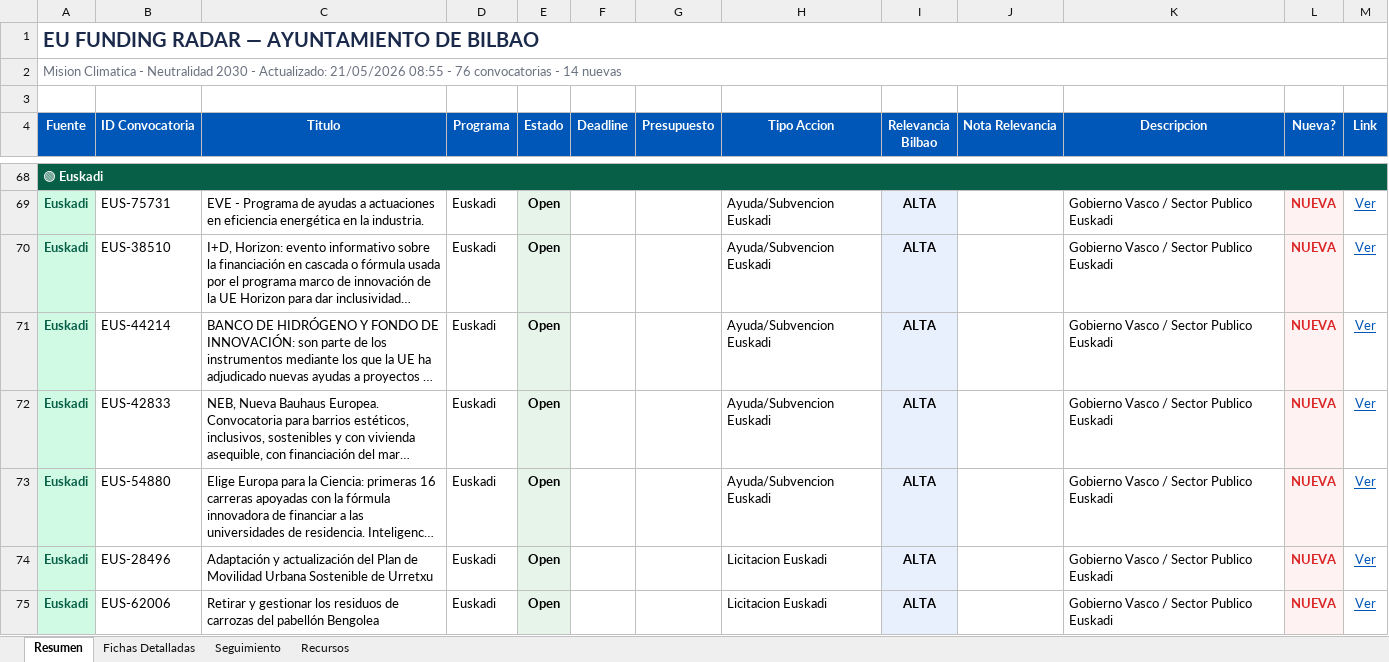
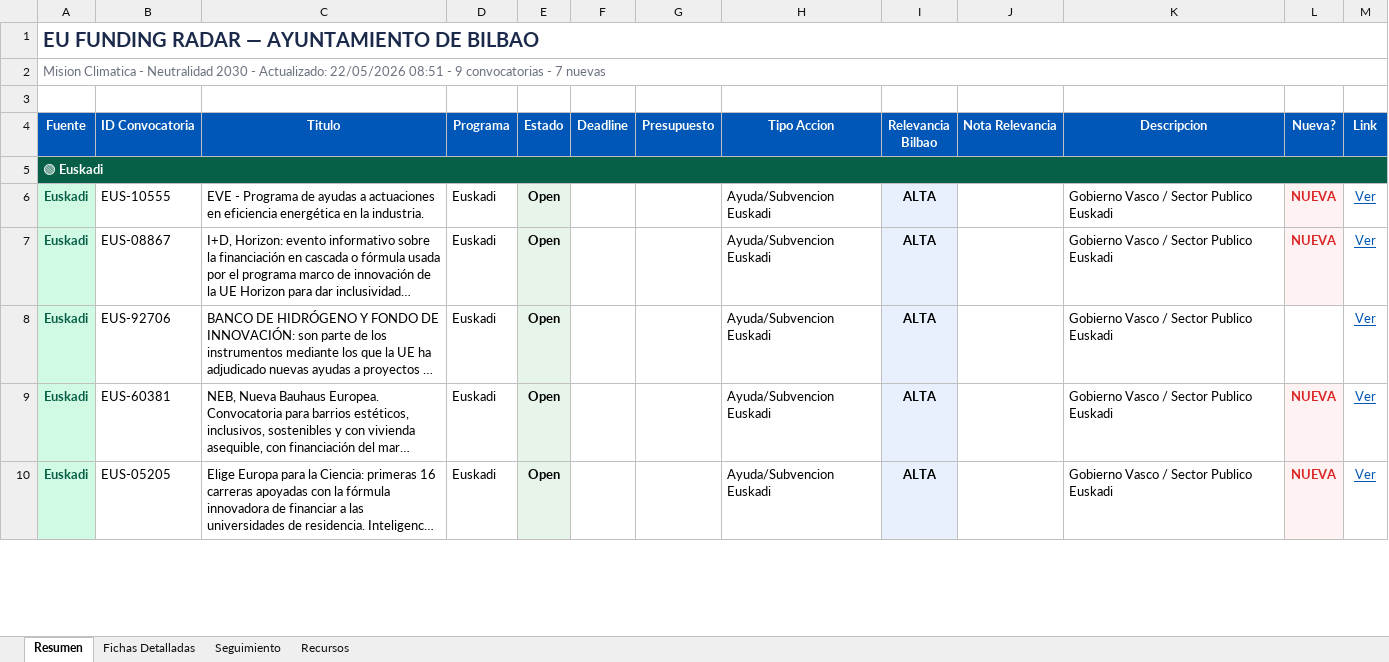
Before and after one commit to haguirre-lab/eu-funding-radar, an Excel workbook: docs/resultados_convocatorias.xlsx, sheet Resumen, drawn as a sheet; only a part is shown, gaps mark what is left out; long unchanged cells end in …; values as stored, in another font and other column widths than the file's, no borders; removed rows and columns are numbered as before the commit, all else as after; the diff covers the shown part only; the diff names each change by its address in the sheet, - before the commit and + after, or states it on an @@ line.

```diff
--- a/docs/resultados_convocatorias.xlsx (sheet Resumen)
+++ b/docs/resultados_convocatorias.xlsx (sheet Resumen)
-A2 (Fuente): …- Actualizado: 21/05/2026 08:55 - 76 convocatorias - 14 nuevas
+A2 (Fuente): …- Actualizado: 22/05/2026 08:51 - 9 convocatorias - 7 nuevas
-B6 (ID Convocatoria): EUS-75731
+B6 (ID Convocatoria): EUS-10555
-B7 (ID Convocatoria): EUS-38510
+B7 (ID Convocatoria): EUS-08867
-B8 (ID Convocatoria): EUS-44214
+B8 (ID Convocatoria): EUS-92706
-L8 (Nueva?): NUEVA
+L8 (Nueva?): (empty)
-L8 fill: #FEF2F2
+L8 fill: none
-B9 (ID Convocatoria): EUS-42833
+B9 (ID Convocatoria): EUS-60381
-B10 (ID Convocatoria): EUS-54880
+B10 (ID Convocatoria): EUS-05205
-row 74: Euskadi | EUS-28496 | Adaptación y actualización del Plan de Movilidad Urbana Sostenible de Urretxu | Euskadi | Open |  |  | Licitacion Euskadi | ALTA |  | Gobierno Vasco / Sector Publico Euskadi | NUEVA | Ver
-row 75: Euskadi | EUS-62006 | Retirar y gestionar los residuos de carrozas del pabellón Bengolea | Euskadi | Open |  |  | Licitacion Euskadi | ALTA |  | Gobierno Vasco / Sector Publico Euskadi | NUEVA | Ver
```
Also changed, not shown: 66 removed rows, 7 edited cells and cell formats elsewhere in this sheet, sheet Fichas Detalladas, sheet Seguimiento, 3 other files.
